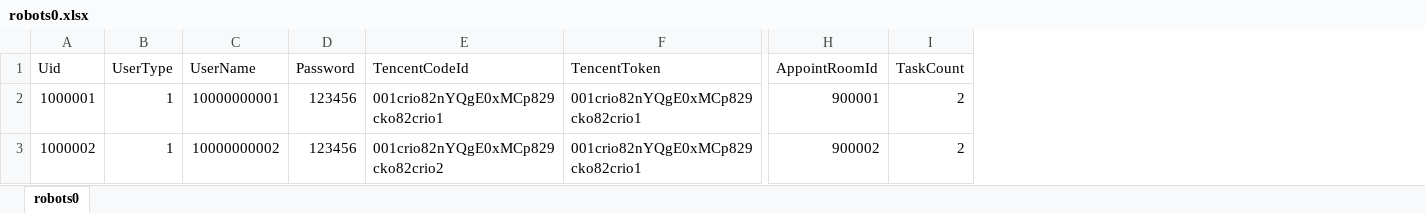
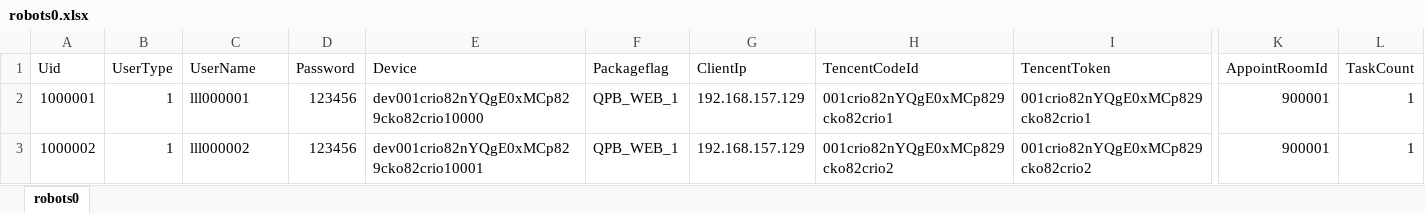
Before and after one commit to liuyuanlin/GStress, an Excel workbook: cfg/robots0.xlsx, sheet robots0, drawn as a sheet; only a part is shown, gaps mark what is left out; values as stored, in another font and other column widths than the file's, no borders; addresses are those after the commit; the diff names each change by its address in the sheet, - before the commit and + after, or states it on an @@ line.

```diff
--- a/cfg/robots0.xlsx (sheet robots0)
+++ b/cfg/robots0.xlsx (sheet robots0)
+column E (Device), rows 2-3: dev001crio82nYQgE0xMCp829cko82crio10000 | dev001crio82nYQgE0xMCp829cko82crio10001
+column F (Packageflag), rows 2-3: QPB_WEB_1 | QPB_WEB_1
+column G (ClientIp), rows 2-3: 192.168.157.129 | 192.168.157.129
-C2 (UserName): 10000000001
+C2 (UserName): lll000001
-L2:L3 (TaskCount): 2
+L2:L3 (TaskCount): 1
-C3 (UserName): 10000000002
+C3 (UserName): lll000002
-I3 (TencentToken): 001crio82nYQgE0xMCp829cko82crio1
+I3 (TencentToken): 001crio82nYQgE0xMCp829cko82crio2
-K3 (AppointRoomId): 900002
+K3 (AppointRoomId): 900001
```
Also changed, not shown: cfg/robotClientSys0.xlsx, 4 other files.
